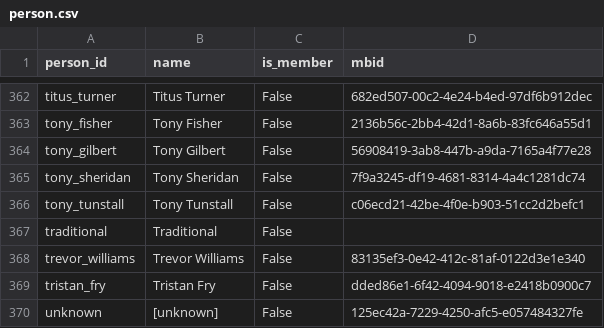
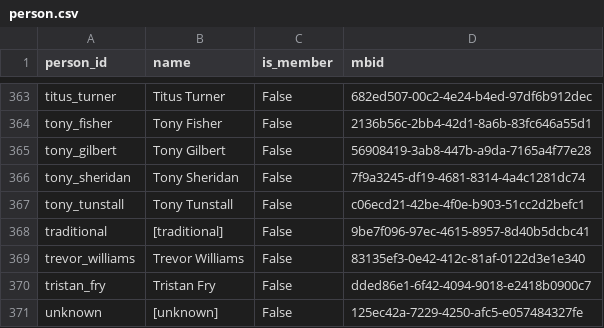
Before and after one commit to RedaAllab/lyrics-analysis, a CSV file: data/credits/person.csv, drawn as a sheet; only a part is shown, gaps mark what is left out; the diff covers the shown part only.

```diff
--- a/data/credits/person.csv
+++ b/data/credits/person.csv
@@ -366,3 +367,3 @@ tony_sheridan,Tony Sheridan,False,7f9a3245-df19-4681-8314-4a4c1281dc74
 tony_tunstall,Tony Tunstall,False,c06ecd21-42be-4f0e-b903-51cc2d2befc1
-traditional,Traditional,False,
+traditional,[traditional],False,9be7f096-97ec-4615-8957-8d40b5dcbc41
 trevor_williams,Trevor Williams,False,83135ef3-0e42-412c-81af-0122d3e1e340
```
Also changed, not shown: 3 added rows and 2 removed rows elsewhere in this file, analysis/beatles/distinctive_words_by_phase.csv, analysis/beatles/song_metrics.csv, 34 other files.
